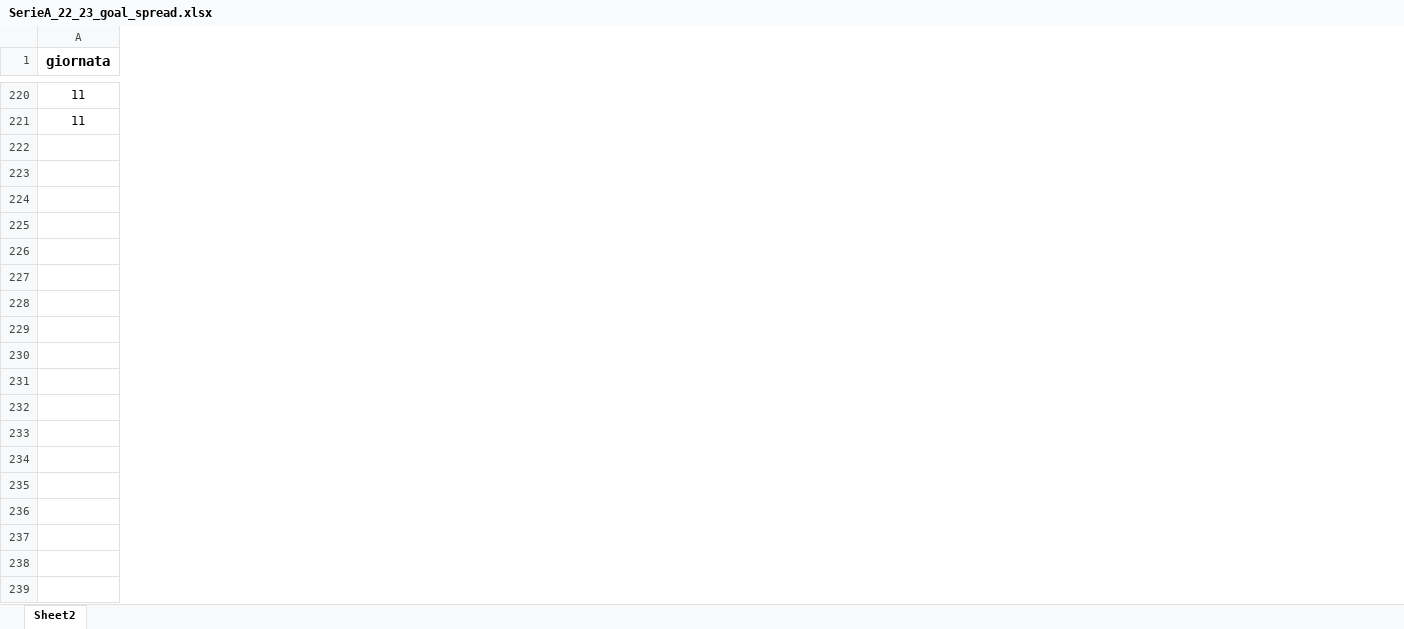
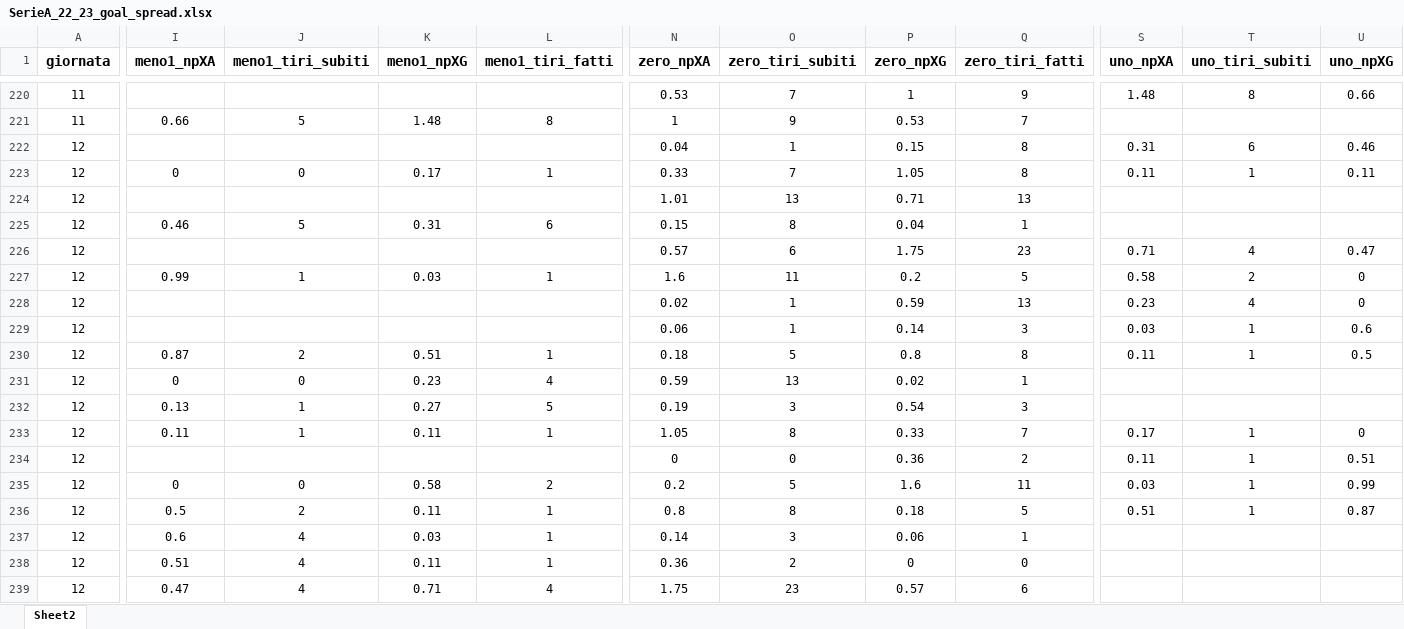
Before and after one commit to f1li/FootballAnalysis, an Excel workbook: data/SerieA_22_23_goal_spread.xlsx, sheet Sheet2, drawn as a sheet; only a part is shown, gaps mark what is left out; values as stored, in another font and other column widths than the file's, no borders; charts and pictures not drawn; rows hold the shown columns only; the diff covers the shown part only; the diff names each change by its address in the sheet, - before the commit and + after, or states it on an @@ line.

Commit message:
Added round 12 and npxG-npxA values

```diff
--- a/data/SerieA_22_23_goal_spread.xlsx (sheet Sheet2)
+++ b/data/SerieA_22_23_goal_spread.xlsx (sheet Sheet2)
+column I (meno1_npXA), row 221: 0.66
+column J (meno1_tiri_subiti), row 221: 5
+column K (meno1_npXG), row 221: 1.48
+column L (meno1_tiri_fatti), row 221: 8
+column N (zero_npXA), rows 220-221: 0.53 | 1
+column O (zero_tiri_subiti), rows 220-221: 7 | 9
+column P (zero_npXG), rows 220-221: 1 | 0.53
+column Q (zero_tiri_fatti), rows 220-221: 9 | 7
+column S (uno_npXA), row 220: 1.48
+column T (uno_tiri_subiti), row 220: 8
+column U (uno_npXG), row 220: 0.66
+row 222: 12 |  |  |  |  | 0.04 | 1 | 0.15 | 8 | 0.31 | 6 | 0.46
+row 223: 12 | 0 | 0 | 0.17 | 1 | 0.33 | 7 | 1.05 | 8 | 0.11 | 1 | 0.11
+row 224: 12 |  |  |  |  | 1.01 | 13 | 0.71 | 13
+row 225: 12 | 0.46 | 5 | 0.31 | 6 | 0.15 | 8 | 0.04 | 1
+row 226: 12 |  |  |  |  | 0.57 | 6 | 1.75 | 23 | 0.71 | 4 | 0.47
+row 227: 12 | 0.99 | 1 | 0.03 | 1 | 1.6 | 11 | 0.2 | 5 | 0.58 | 2 | 0
+row 228: 12 |  |  |  |  | 0.02 | 1 | 0.59 | 13 | 0.23 | 4 | 0
+row 229: 12 |  |  |  |  | 0.06 | 1 | 0.14 | 3 | 0.03 | 1 | 0.6
+row 230: 12 | 0.87 | 2 | 0.51 | 1 | 0.18 | 5 | 0.8 | 8 | 0.11 | 1 | 0.5
+row 231: 12 | 0 | 0 | 0.23 | 4 | 0.59 | 13 | 0.02 | 1
+row 232: 12 | 0.13 | 1 | 0.27 | 5 | 0.19 | 3 | 0.54 | 3
+row 233: 12 | 0.11 | 1 | 0.11 | 1 | 1.05 | 8 | 0.33 | 7 | 0.17 | 1 | 0
+row 234: 12 |  |  |  |  | 0 | 0 | 0.36 | 2 | 0.11 | 1 | 0.51
+row 235: 12 | 0 | 0 | 0.58 | 2 | 0.2 | 5 | 1.6 | 11 | 0.03 | 1 | 0.99
+row 236: 12 | 0.5 | 2 | 0.11 | 1 | 0.8 | 8 | 0.18 | 5 | 0.51 | 1 | 0.87
+row 237: 12 | 0.6 | 4 | 0.03 | 1 | 0.14 | 3 | 0.06 | 1
+row 238: 12 | 0.51 | 4 | 0.11 | 1 | 0.36 | 2 | 0 | 0
+row 239: 12 | 0.47 | 4 | 0.71 | 4 | 1.75 | 23 | 0.57 | 6
```
Also changed, not shown: 2 added rows, 9 added columns, 1 removed column, 3 edited cells and cell formats elsewhere in this sheet.
